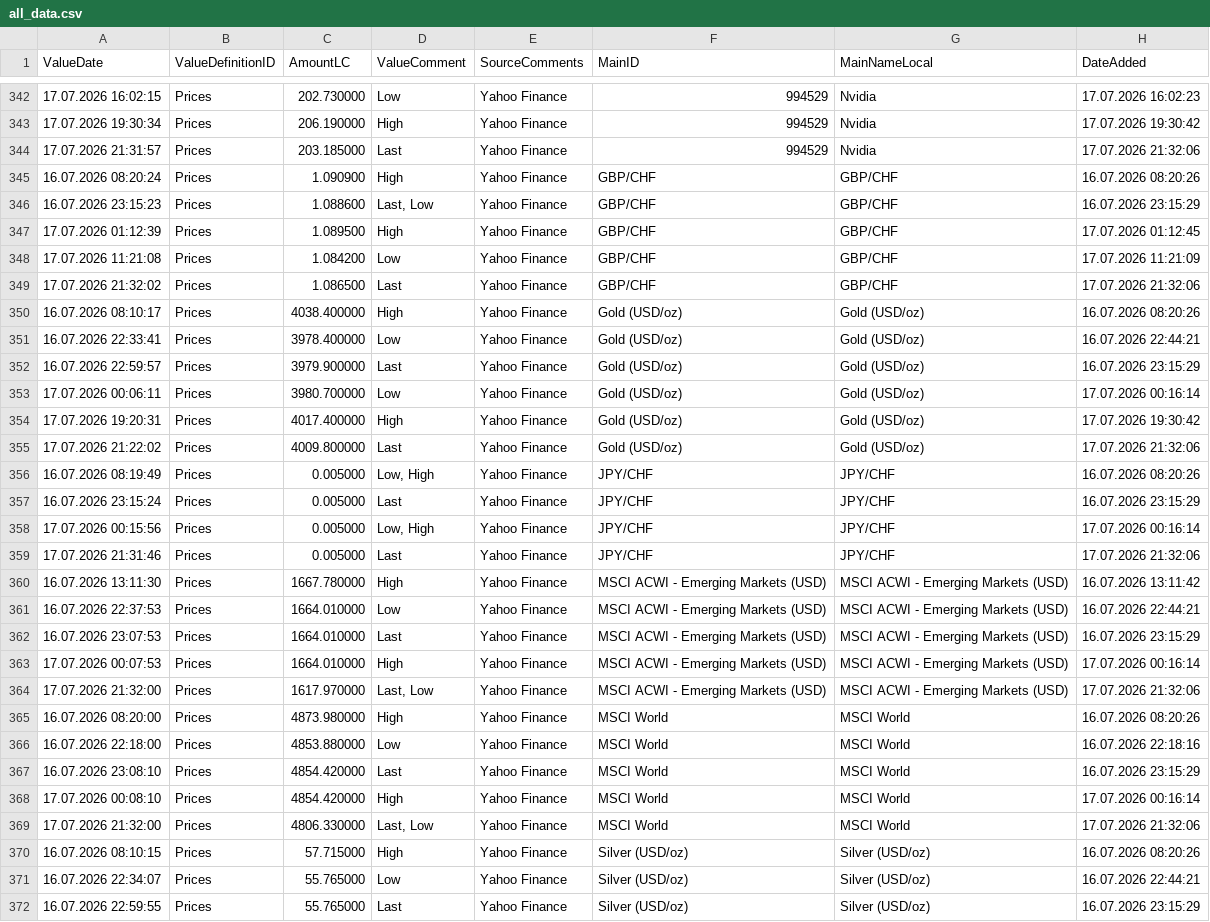
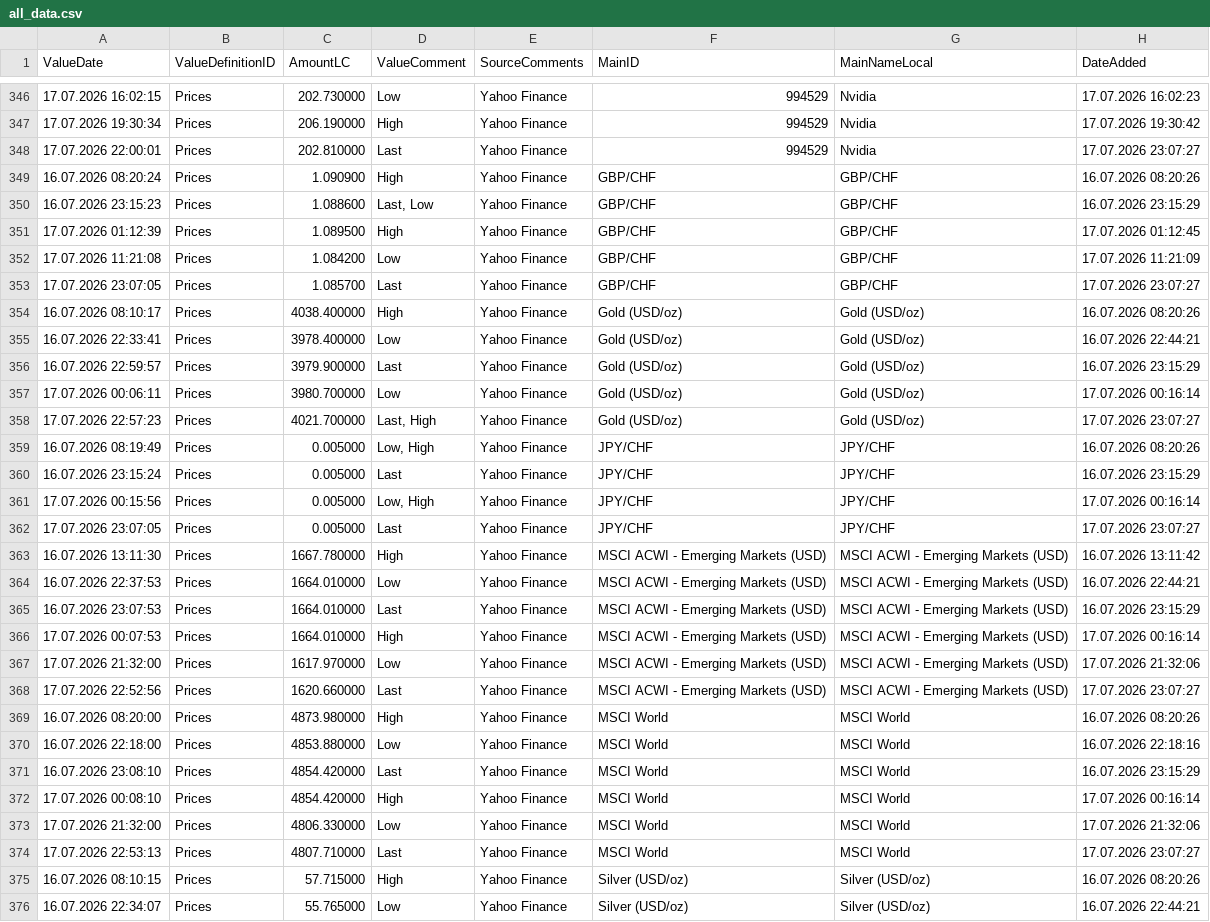
Before and after one commit to Munotstadt/financialdatacollector-public, a CSV file: all_data.csv, drawn as a sheet; only a part is shown, gaps mark what is left out; the shorter side is filled out with more unchanged rows; the diff covers the shown part only.

```diff
--- a/all_data.csv
+++ b/all_data.csv
@@ -343,3 +347,3 @@ ValueDate,ValueDefinitionID,AmountLC,ValueComment,SourceComments,MainID,MainName
 17.07.2026 19:30:34,Prices,206.190000,High,Yahoo Finance,994529,Nvidia,17.07.2026 19:30:42
-17.07.2026 21:31:57,Prices,203.185000,Last,Yahoo Finance,994529,Nvidia,17.07.2026 21:32:06
+17.07.2026 22:00:01,Prices,202.810000,Last,Yahoo Finance,994529,Nvidia,17.07.2026 23:07:27
 16.07.2026 08:20:24,Prices,1.090900,High,Yahoo Finance,GBP/CHF,GBP/CHF,16.07.2026 08:20:26
@@ -348,3 +352,3 @@ ValueDate,ValueDefinitionID,AmountLC,ValueComment,SourceComments,MainID,MainName
 17.07.2026 11:21:08,Prices,1.084200,Low,Yahoo Finance,GBP/CHF,GBP/CHF,17.07.2026 11:21:09
-17.07.2026 21:32:02,Prices,1.086500,Last,Yahoo Finance,GBP/CHF,GBP/CHF,17.07.2026 21:32:06
+17.07.2026 23:07:05,Prices,1.085700,Last,Yahoo Finance,GBP/CHF,GBP/CHF,17.07.2026 23:07:27
 16.07.2026 08:10:17,Prices,4038.400000,High,Yahoo Finance,Gold (USD/oz),Gold (USD/oz),16.07.2026 08:20:26
@@ -353,4 +357,3 @@ ValueDate,ValueDefinitionID,AmountLC,ValueComment,SourceComments,MainID,MainName
 17.07.2026 00:06:11,Prices,3980.700000,Low,Yahoo Finance,Gold (USD/oz),Gold (USD/oz),17.07.2026 00:16:14
-17.07.2026 19:20:31,Prices,4017.400000,High,Yahoo Finance,Gold (USD/oz),Gold (USD/oz),17.07.2026 19:30:42
-17.07.2026 21:22:02,Prices,4009.800000,Last,Yahoo Finance,Gold (USD/oz),Gold (USD/oz),17.07.2026 21:32:06
+17.07.2026 22:57:23,Prices,4021.700000,"Last, High",Yahoo Finance,Gold (USD/oz),Gold (USD/oz),17.07.2026 23:07:27
 16.07.2026 08:19:49,Prices,0.005000,"Low, High",Yahoo Finance,JPY/CHF,JPY/CHF,16.07.2026 08:20:26
@@ -358,3 +361,3 @@ ValueDate,ValueDefinitionID,AmountLC,ValueComment,SourceComments,MainID,MainName
 17.07.2026 00:15:56,Prices,0.005000,"Low, High",Yahoo Finance,JPY/CHF,JPY/CHF,17.07.2026 00:16:14
-17.07.2026 21:31:46,Prices,0.005000,Last,Yahoo Finance,JPY/CHF,JPY/CHF,17.07.2026 21:32:06
+17.07.2026 23:07:05,Prices,0.005000,Last,Yahoo Finance,JPY/CHF,JPY/CHF,17.07.2026 23:07:27
 16.07.2026 13:11:30,Prices,1667.780000,High,Yahoo Finance,MSCI ACWI - Emerging Markets (USD),MSCI ACWI - Emerging Markets (USD),16.07.2026 13:11:42
@@ -363,3 +366,4 @@ ValueDate,ValueDefinitionID,AmountLC,ValueComment,SourceComments,MainID,MainName
 17.07.2026 00:07:53,Prices,1664.010000,High,Yahoo Finance,MSCI ACWI - Emerging Markets (USD),MSCI ACWI - Emerging Markets (USD),17.07.2026 00:16:14
-17.07.2026 21:32:00,Prices,1617.970000,"Last, Low",Yahoo Finance,MSCI ACWI - Emerging Markets (USD),MSCI ACWI - Emerging Markets (USD),17.07.2026 21:32:06
+17.07.2026 21:32:00,Prices,1617.970000,Low,Yahoo Finance,MSCI ACWI - Emerging Markets (USD),MSCI ACWI - Emerging Markets (USD),17.07.2026 21:32:06
+17.07.2026 22:52:56,Prices,1620.660000,Last,Yahoo Finance,MSCI ACWI - Emerging Markets (USD),MSCI ACWI - Emerging Markets (USD),17.07.2026 23:07:27
 16.07.2026 08:20:00,Prices,4873.980000,High,Yahoo Finance,MSCI World,MSCI World,16.07.2026 08:20:26
@@ -368,3 +372,4 @@ ValueDate,ValueDefinitionID,AmountLC,ValueComment,SourceComments,MainID,MainName
 17.07.2026 00:08:10,Prices,4854.420000,High,Yahoo Finance,MSCI World,MSCI World,17.07.2026 00:16:14
-17.07.2026 21:32:00,Prices,4806.330000,"Last, Low",Yahoo Finance,MSCI World,MSCI World,17.07.2026 21:32:06
+17.07.2026 21:32:00,Prices,4806.330000,Low,Yahoo Finance,MSCI World,MSCI World,17.07.2026 21:32:06
+17.07.2026 22:53:13,Prices,4807.710000,Last,Yahoo Finance,MSCI World,MSCI World,17.07.2026 23:07:27
 16.07.2026 08:10:15,Prices,57.715000,High,Yahoo Finance,Silver (USD/oz),Silver (USD/oz),16.07.2026 08:20:26
```
Also changed, not shown: 5 added rows, 1 removed row and 27 edited cells elsewhere in this file.
